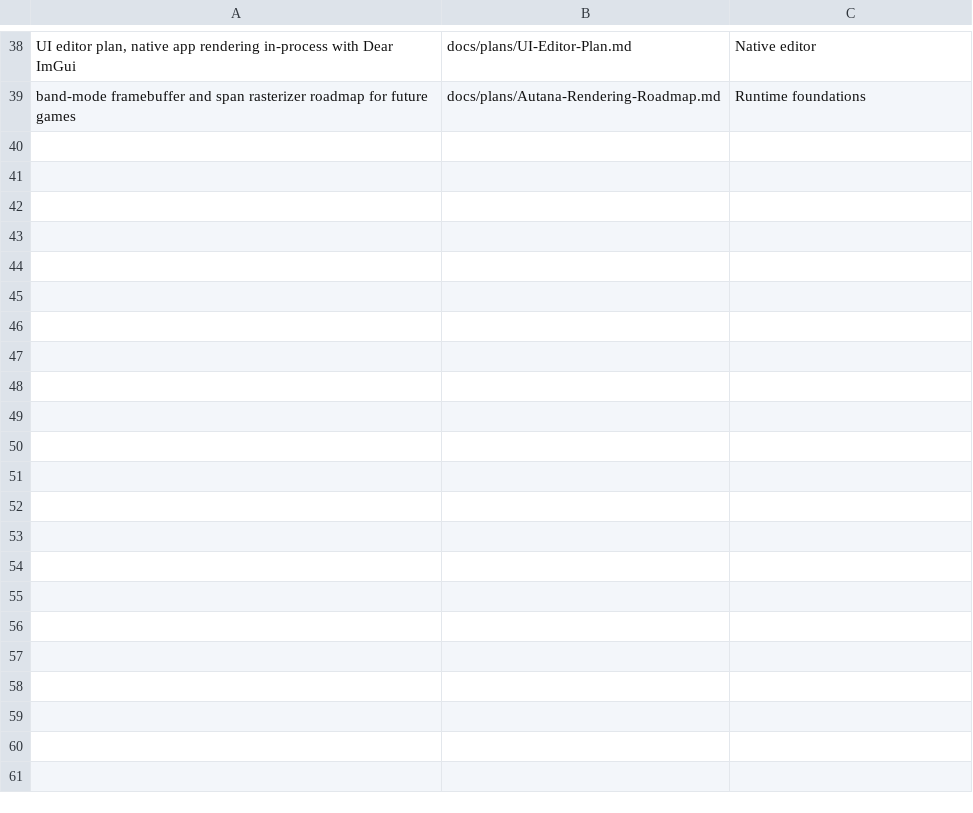
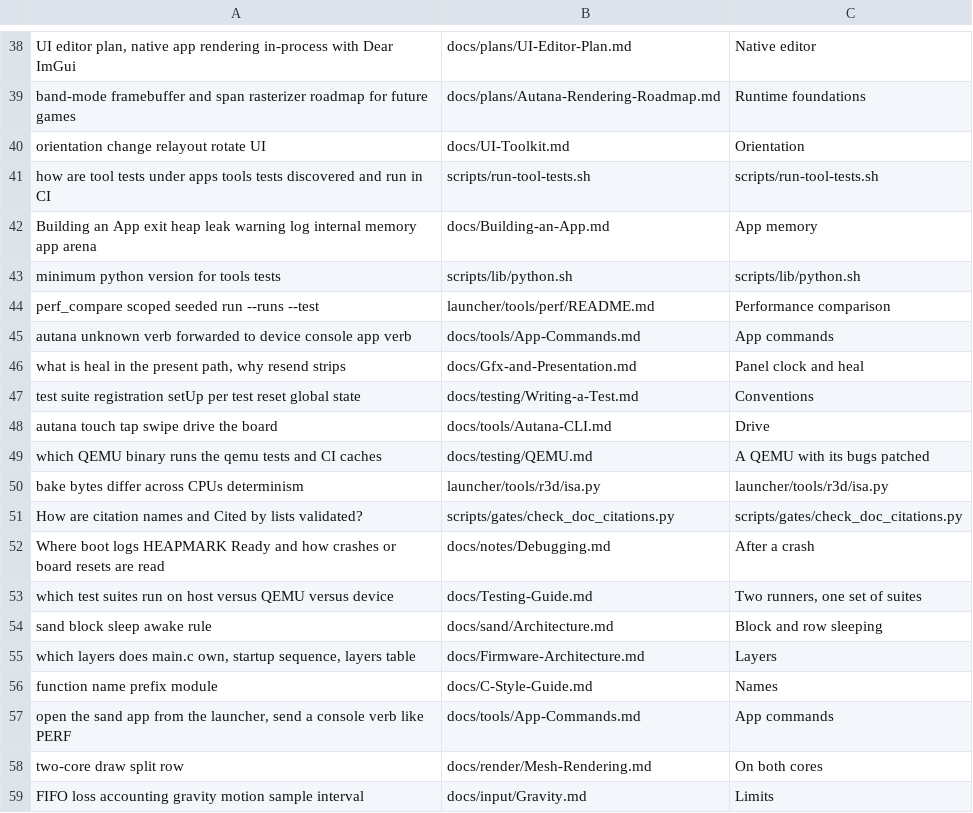
Before and after one commit to jose-villegas/autana, a TSV file: scripts/docs/eval_questions.tsv, drawn as a sheet; only a part is shown, gaps mark what is left out; the diff covers the shown part only.

Commit message:
docs search: query log, --usage, real eval questions and a tracked MRR (#1064)
* docs search: a local query log, --usage, real eval questions and a tracked MRR

Every lookup appends one JSON line to the per-user usage folder;
--usage summarises it (counts, repeats, misses, documents refused whole).
--eval scores MRR, top-1 and top-3 over the top ten and keeps a history.
The eval set grows from 39 to 73 rows, 34 of them questions asked in real
sessions, each answer checked by hand.

--eval ran past a minute because node_modules and docs_extra folders'
run output were indexed (10k sections, 22k passages) and the shared vector
cache dropped other checkouts' vectors on every run. node_modules is now
pruned, docs_extra folders are walked under the checkout's pruning, and a
cached vector is dropped only after 30 days unused: 1.6k sections, about
ten seconds warm.

* docs search review: tests keep out of the real log, any question logs, a generic summary

- The device/autana test isolation refuses writes to the per-user usage
  folder; the docs command test logs to its own.
- json.dumps escapes non-ASCII, so a question that is not valid UTF-8
  (a surrogate on Linux argv) can no longer fail the lookup.
- query_log documents its row format; the summary is generic over kind,
  so another tool's rows need no code here.
- Eval history moves to eval/history.jsonl and compares only runs over the
  same number of questions; the tests hold an MRR floor too.

* test_docs_command: one patch per line

```diff
--- a/scripts/docs/eval_questions.tsv
+++ b/scripts/docs/eval_questions.tsv
@@ -39 +39,21 @@ UI editor plan, native app rendering in-process with Dear ImGui	docs/plans/UI-Ed
 band-mode framebuffer and span rasterizer roadmap for future games	docs/plans/Autana-Rendering-Roadmap.md	Runtime foundations
+orientation change relayout rotate UI	docs/UI-Toolkit.md	Orientation
+how are tool tests under apps tools tests discovered and run in CI	scripts/run-tool-tests.sh	scripts/run-tool-tests.sh
+Building an App exit heap leak warning log internal memory app arena	docs/Building-an-App.md	App memory
+minimum python version for tools tests	scripts/lib/python.sh	scripts/lib/python.sh
+perf_compare scoped seeded run --runs --test	launcher/tools/perf/README.md	Performance comparison
+autana unknown verb forwarded to device console app verb	docs/tools/App-Commands.md	App commands
+what is heal in the present path, why resend strips	docs/Gfx-and-Presentation.md	Panel clock and heal
+test suite registration setUp per test reset global state	docs/testing/Writing-a-Test.md	Conventions
+autana touch tap swipe drive the board	docs/tools/Autana-CLI.md	Drive
+which QEMU binary runs the qemu tests and CI caches	docs/testing/QEMU.md	A QEMU with its bugs patched
+bake bytes differ across CPUs determinism	launcher/tools/r3d/isa.py	launcher/tools/r3d/isa.py
+How are citation names and Cited by lists validated?	scripts/gates/check_doc_citations.py	scripts/gates/check_doc_citations.py
+Where boot logs HEAPMARK Ready and how crashes or board resets are read	docs/notes/Debugging.md	After a crash
+which test suites run on host versus QEMU versus device	docs/Testing-Guide.md	Two runners, one set of suites
+sand block sleep awake rule	docs/sand/Architecture.md	Block and row sleeping
+which layers does main.c own, startup sequence, layers table	docs/Firmware-Architecture.md	Layers
+function name prefix module	docs/C-Style-Guide.md	Names
+open the sand app from the launcher, send a console verb like PERF	docs/tools/App-Commands.md	App commands
+two-core draw split row	docs/render/Mesh-Rendering.md	On both cores
+FIFO loss accounting gravity motion sample interval	docs/input/Gravity.md	Limits
```
Also changed, not shown: 14 added rows elsewhere in this file, 11 other files.
